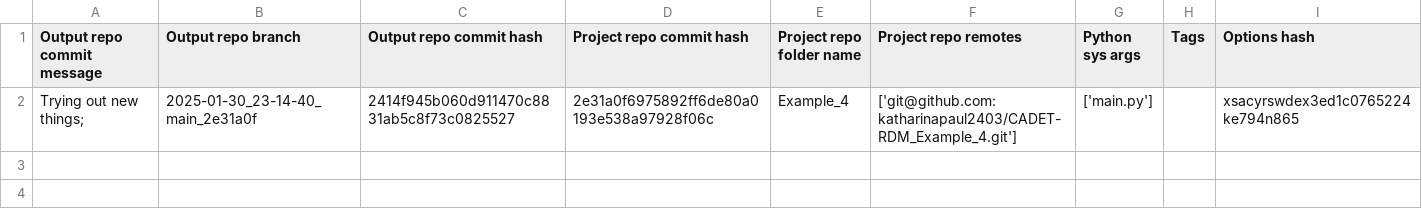
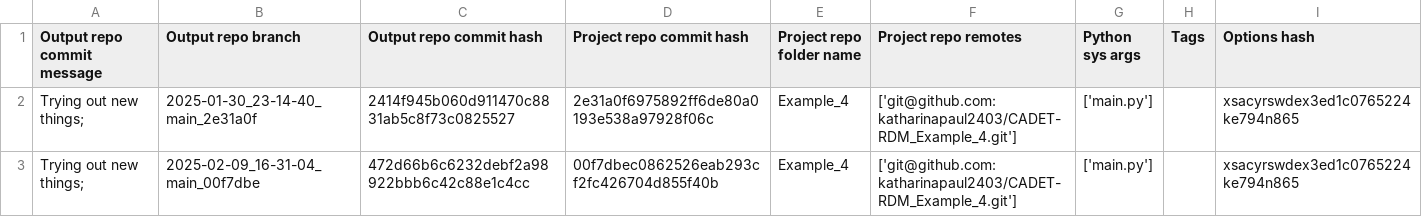
Before and after one commit to cadet/RDM-Example-Characterize-Chromatographic-System-Output, a TSV file: log.tsv, drawn as a sheet.

Commit message:
log for 'Trying out new things; ' of branch '2025-02-09_16-31-04_main_00f7dbe'

```diff
--- a/log.tsv
+++ b/log.tsv
@@ -2 +2,2 @@ Output repo commit message	Output repo branch	Output repo commit hash	Project re
 Trying out new things; 	2025-01-30_23-14-40_main_2e31a0f	2414f945b060d911470c8831ab5c8f73c0825527	2e31a0f6975892ff6de80a0193e538a97928f06c	Example_4	['git@github.com:katharinapaul2403/CADET-RDM_Example_4.git']	['main.py']		xsacyrswdex3ed1c0765224ke794n865
+Trying out new things; 	2025-02-09_16-31-04_main_00f7dbe	472d66b6c6232debf2a98922bbb6c42c88e1c4cc	00f7dbec0862526eab293cf2fc426704d855f40b	Example_4	['git@github.com:katharinapaul2403/CADET-RDM_Example_4.git']	['main.py']		xsacyrswdex3ed1c0765224ke794n865
```
Also changed, not shown: 6 other files.
